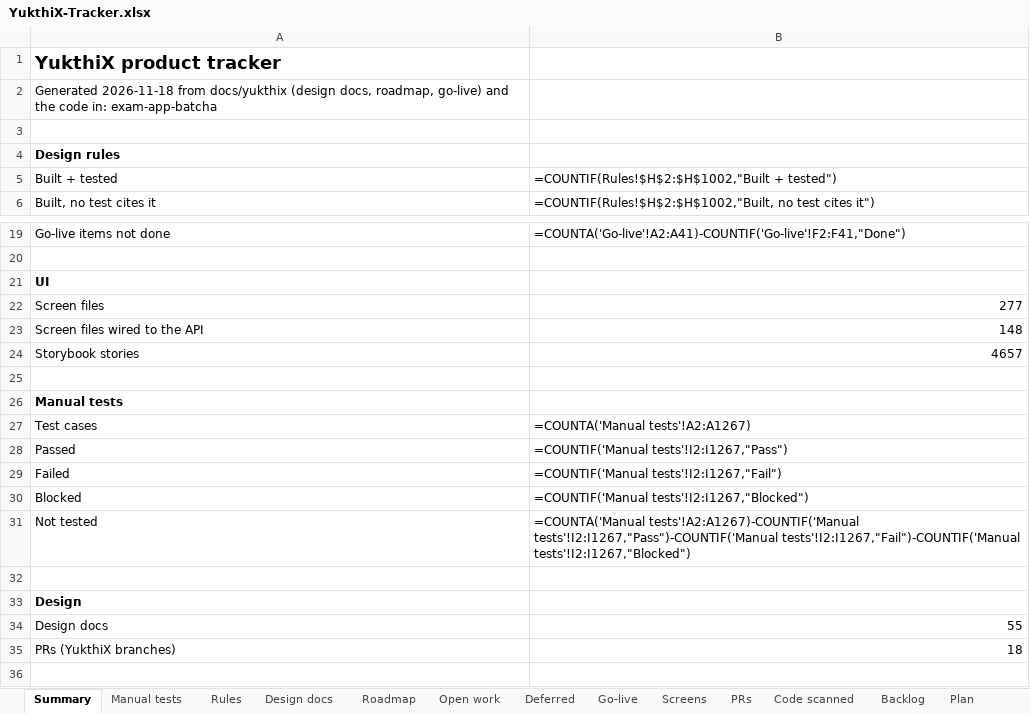
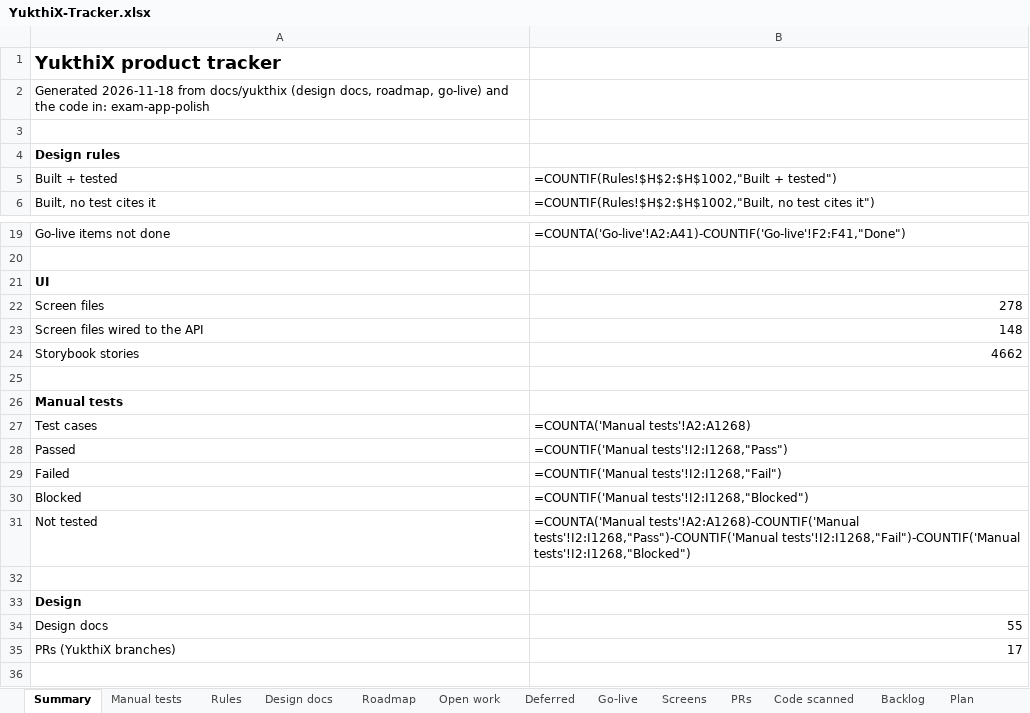
Before and after one commit to hari9495/exam-app, an Excel workbook: docs/yukthix/tracker/YukthiX-Tracker.xlsx, sheet Summary, drawn as a sheet; only a part is shown, gaps mark what is left out; values as stored, in another font and other column widths than the file's, no borders; formulas without a stored value are shown as written; the diff names each change by its address in the sheet, - before the commit and + after, or states it on an @@ line.

```diff
--- a/docs/yukthix/tracker/YukthiX-Tracker.xlsx (sheet Summary)
+++ b/docs/yukthix/tracker/YukthiX-Tracker.xlsx (sheet Summary)
-A2: …code in: exam-app-batcha
+A2: …code in: exam-app-polish
-B22: 277
+B22: 278
-B24: 4657
+B24: 4662
-B27: =COUNTA('Manual tests'!A2:A1267)
+B27: =COUNTA('Manual tests'!A2:A1268)
-B28: =COUNTIF('Manual tests'!I2:I1267,"Pass")
+B28: =COUNTIF('Manual tests'!I2:I1268,"Pass")
-B29: =COUNTIF('Manual tests'!I2:I1267,"Fail")
+B29: =COUNTIF('Manual tests'!I2:I1268,"Fail")
-B30: =COUNTIF('Manual tests'!I2:I1267,"Blocked")
+B30: =COUNTIF('Manual tests'!I2:I1268,"Blocked")
-B31: =COUNTA('Manual tests'!A2:A1267)-COUNTIF('Manual tests'!I2:I1267,"Pass")-COUNTIF('Manual tests'!I2:I1267,"Fail")-COUNTIF('Manual tests'!I2:I1267,"Blocked")
+B31: =COUNTA('Manual tests'!A2:A1268)-COUNTIF('Manual tests'!I2:I1268,"Pass")-COUNTIF('Manual tests'!I2:I1268,"Fail")-COUNTIF('Manual tests'!I2:I1268,"Blocked")
-B35: 18
+B35: 17
```
Also changed, not shown: sheet Rules, sheet PRs, sheet Manual tests, sheet Code scanned, sheet Screens, 9 other files.
